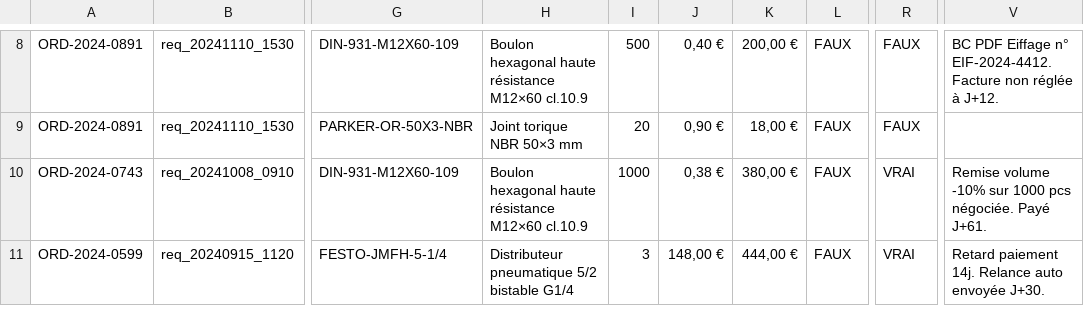
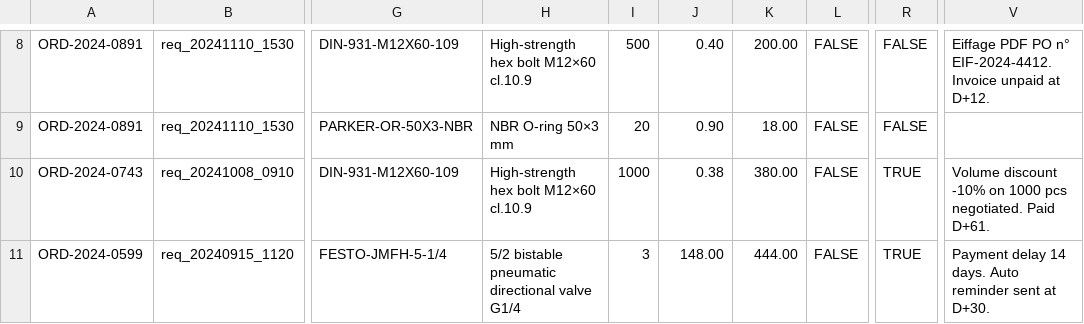
Before and after one commit to adrienrouland-cmyk/StationW, a CSV file: database/orders.csv, drawn as a sheet; only a part is shown, gaps mark what is left out; the diff covers the shown part only; the diff names each change by its address in the sheet, - before the commit and + after, or states it on an @@ line.

```diff
--- a/database/orders.csv
+++ b/database/orders.csv
-H8: Boulon hexagonal haute résistance M12×60 cl.10.9
+H8: High-strength hex bolt M12×60 cl.10.9
-J8: 0,40 €
+J8: 0.40
-K8: 200,00 €
+K8: 200.00
-L8:L11: FAUX
+L8:L11: FALSE
-R8:R9: FAUX
+R8:R9: FALSE
-V8: BC PDF Eiffage n° EIF-2024-4412. Facture non réglée à J+12.
+V8: Eiffage PDF PO n° EIF-2024-4412. Invoice unpaid at D+12.
-H9: Joint torique NBR 50×3 mm
+H9: NBR O-ring 50×3 mm
-J9: 0,90 €
+J9: 0.90
-K9: 18,00 €
+K9: 18.00
-H10: Boulon hexagonal haute résistance M12×60 cl.10.9
+H10: High-strength hex bolt M12×60 cl.10.9
-J10: 0,38 €
+J10: 0.38
-K10: 380,00 €
+K10: 380.00
-R10:R11: VRAI
+R10:R11: TRUE
-V10: Remise volume -10% sur 1000 pcs négociée. Payé J+61.
+V10: Volume discount -10% on 1000 pcs negotiated. Paid D+61.
-H11: Distributeur pneumatique 5/2 bistable G1/4
+H11: 5/2 bistable pneumatic directional valve G1/4
-J11: 148,00 €
+J11: 148.00
-K11: 444,00 €
+K11: 444.00
-V11: Retard paiement 14j. Relance auto envoyée J+30.
+V11: Payment delay 14 days. Auto reminder sent at D+30.
```
Also changed, not shown: 1 added row, 1 removed row and 36 edited cells elsewhere in this file, database/clients.csv, database/products.csv.
